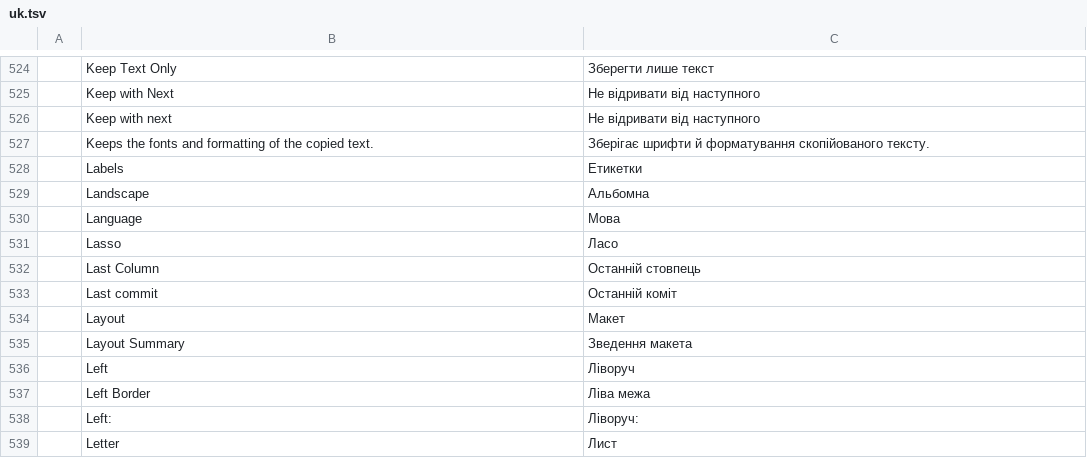
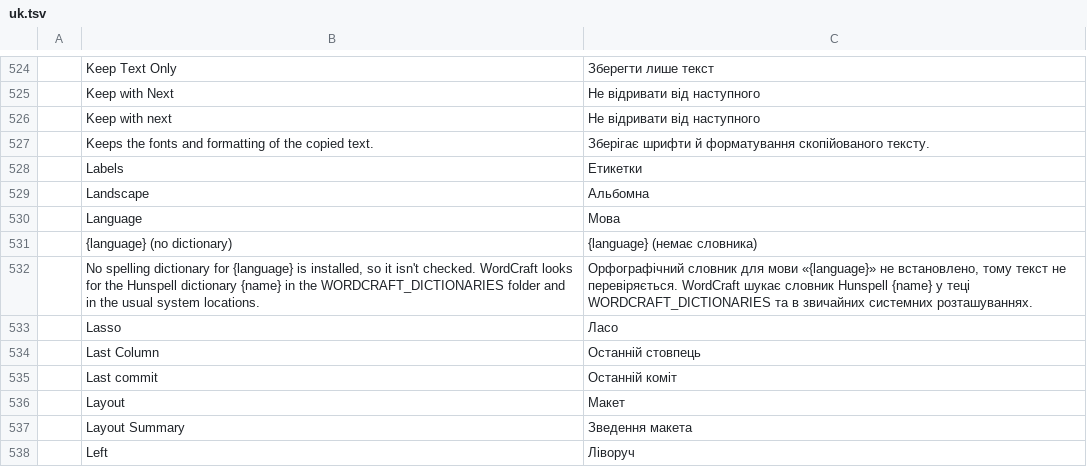
Before and after one commit to tpawley2001/wordcraft, a TSV file: crates/ui-egui/src/i18n/uk.tsv, drawn as a sheet; only a part is shown, gaps mark what is left out; the shorter side is filled out with more unchanged rows; the diff names each change by its address in the sheet, - before the commit and + after, or states it on an @@ line.

```diff
--- a/crates/ui-egui/src/i18n/uk.tsv
+++ b/crates/ui-egui/src/i18n/uk.tsv
+row 531:  | {language} (no dictionary) | {language} (немає словника)
+row 532:  | No spelling dictionary for {language} is installed, so it isn't checked. WordCraft looks for the Hunspell dictionary {name} in the WORDCRAFT_DICTIONARIES folder and in the usual system locations. | Орфографічний словник для мови «{language}» не встановлено, тому текст не перевіряється. WordCraft шукає словник Hunspell {name} у теці WORDCRAFT_DICTIONARIES та в звичайних системних розташуваннях.
```
Also changed, not shown: crates/ui-egui/src/i18n/bg.tsv, crates/ui-egui/src/i18n/ja.tsv, 20 other files.
